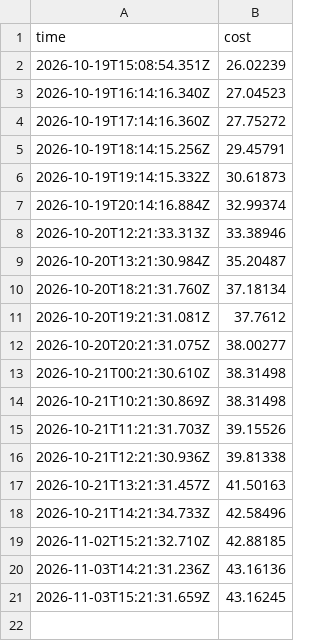
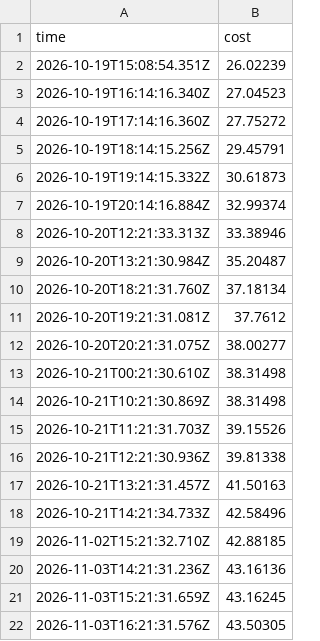
Before and after one commit to ynrng/ynrng.github.io, a CSV file: assets/elm.csv, drawn as a sheet.

Commit message:
Append changed cost at 2026-11-03T16:21:31.576Z

```diff
--- a/assets/elm.csv
+++ b/assets/elm.csv
@@ -21 +21,2 @@ time,cost
 2026-11-03T15:21:31.659Z,43.16245
+2026-11-03T16:21:31.576Z,43.50305
```
